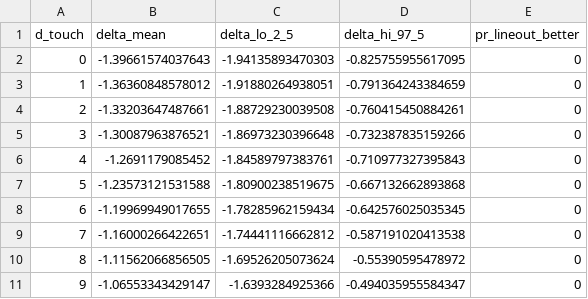
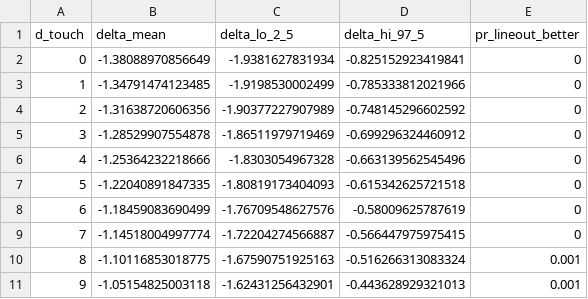
Before and after one commit to WhartonSABI/rugby-ep, a CSV file: data/decision_bootstrap_shift_summary.csv, drawn as a sheet; only a part is shown; the diff covers the shown part only.

```diff
--- a/data/decision_bootstrap_shift_summary.csv
+++ b/data/decision_bootstrap_shift_summary.csv
@@ -1,11 +1,11 @@
 "d_touch","delta_mean","delta_lo_2_5","delta_hi_97_5","pr_lineout_better"
-0,-1.39661574037643,-1.94135893470303,-0.825755955617095,0
-1,-1.36360848578012,-1.91880264938051,-0.791364243384659,0
-2,-1.33203647487661,-1.88729230039508,-0.760415450884261,0
-3,-1.30087963876521,-1.86973230396648,-0.732387835159266,0
-4,-1.2691179085452,-1.84589797383761,-0.710977327395843,0
-5,-1.23573121531588,-1.80900238519675,-0.667132662893868,0
-6,-1.19969949017655,-1.78285962159434,-0.642576025035345,0
-7,-1.16000266422651,-1.74441116662812,-0.587191020413538,0
-8,-1.11562066856505,-1.69526205073624,-0.55390595478972,0
-9,-1.06553343429147,-1.6393284925366,-0.494035955584347,0
+0,-1.38088970856649,-1.9381627831934,-0.825152923419841,0
+1,-1.34791474123485,-1.9198530002499,-0.785333812021966,0
+2,-1.31638720606356,-1.90377227907989,-0.748145296602592,0
+3,-1.28529907554878,-1.86511979719469,-0.699296324460912,0
+4,-1.25364232218666,-1.8303054967328,-0.663139562545496,0
+5,-1.22040891847335,-1.80819173404093,-0.615342625721518,0
+6,-1.18459083690499,-1.76709548627576,-0.58009625787619,0
+7,-1.14518004997774,-1.72204274566887,-0.566447975975415,0
+8,-1.10116853018775,-1.67590751925163,-0.516266313083324,0.001
+9,-1.05154825003118,-1.62431256432901,-0.443628929321013,0.001
```
Also changed, not shown: 76 edited cells elsewhere in this file, data/decision_bootstrap_marker_summary.csv, data/decision_bootstrap_primary_summary.csv, 33 other files.
